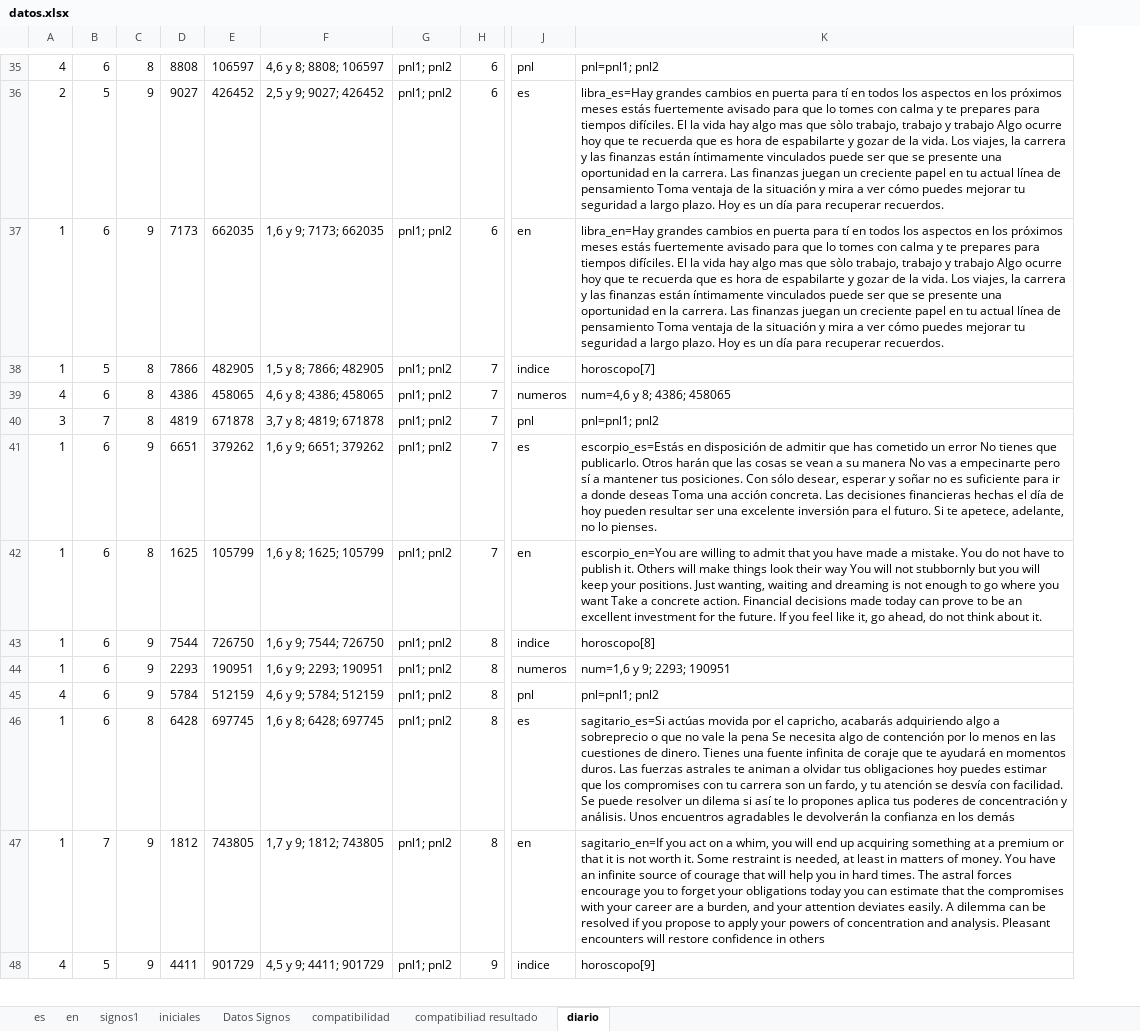
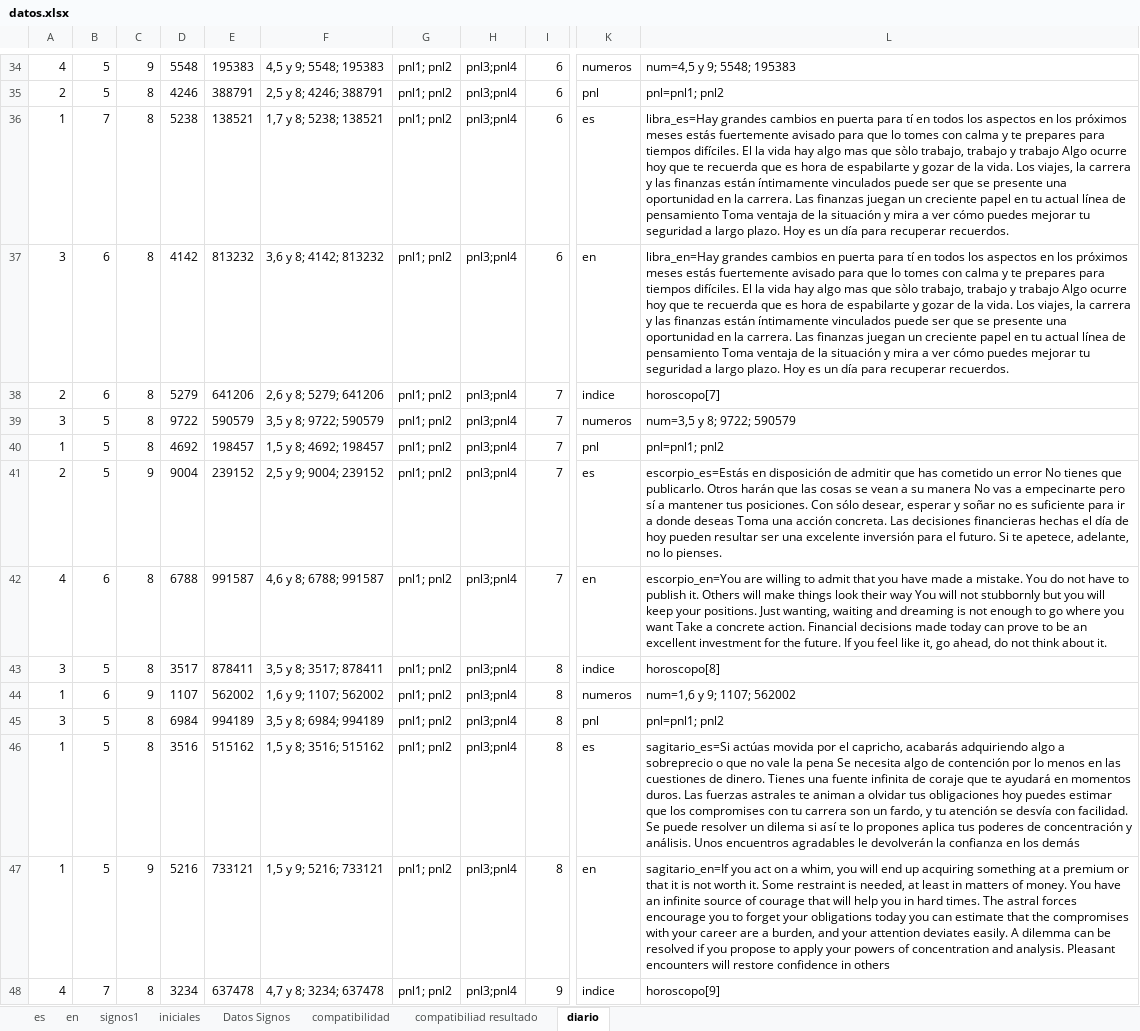
Before and after one commit to itanortega/prototipo2, an Excel workbook: documentos/datos.xlsx, sheet diario, drawn as a sheet; only a part is shown, gaps mark what is left out; values as stored, in another font and other column widths than the file's, no borders; removed rows and columns are numbered as before the commit, all else as after; rows hold the shown columns only; the diff covers the shown part only; the diff names each change by its address in the sheet, - before the commit and + after, or states it on an @@ line.

```diff
--- a/documentos/datos.xlsx (sheet diario)
+++ b/documentos/datos.xlsx (sheet diario)
-column D, rows 35-48: 8808 | 9027 | 7173 | 7866 | 4386 | 4819 | 6651 | 1625 | 7544 | 2293 | 5784 | 6428 | 1812 | 4411
-column E, rows 35-48: 106597 | 426452 | 662035 | 482905 | 458065 | 671878 | 379262 | 105799 | 726750 | 190951 | 512159 | 697745 | 743805 | 901729
-column F, rows 35-48: 4,6 y 8; 8808; 106597 | 2,5 y 9; 9027; 426452 | 1,6 y 9; 7173; 662035 | 1,5 y 8; 7866; 482905 | 4,6 y 8; 4386; 458065 | 3,7 y 8; 4819; 671878 | 1,6 y 9; 6651; 379262 | 1,6 y 8; 1625; 105799 | 1,6 y 9; 7544; 726750 | 1,6 y 9; 2293; 190951 | 4,6 y 9; 5784; 512159 | 1,6 y 8; 6428; 697745 | 1,7 y 9; 1812; 743805 | 4,5 y 9; 4411; 901729
+column D, rows 34-36: 5548 | 4246 | 5238; rows 38-48: 5279 | 9722 | 4692 | 9004 | 6788 | 3517 | 1107 | 6984 | 3516 | 5216 | 3234
+column E, rows 34-36: 195383 | 388791 | 138521; rows 38-48: 641206 | 590579 | 198457 | 239152 | 991587 | 878411 | 562002 | 994189 | 515162 | 733121 | 637478
+column F, rows 34-36: 4,5 y 9; 5548; 195383 | 2,5 y 8; 4246; 388791 | 1,7 y 8; 5238; 138521; rows 38-48: 2,6 y 8; 5279; 641206 | 3,5 y 8; 9722; 590579 | 1,5 y 8; 4692; 198457 | 2,5 y 9; 9004; 239152 | 4,6 y 8; 6788; 991587 | 3,5 y 8; 3517; 878411 | 1,6 y 9; 1107; 562002 | 3,5 y 8; 6984; 994189 | 1,5 y 8; 3516; 515162 | 1,5 y 9; 5216; 733121 | 4,7 y 8; 3234; 637478
+column H, rows 34-36: all pnl3;pnl4; rows 38-48: all pnl3;pnl4
-B34: 6
+B34: 5
-C34: 8
+C34: 9
-K34: pnl
+K34: numeros
-L34: pnl=pnl1; pnl2
+L34: num=4,5 y 9; 5548; 195383
-C35:C36: 9
+C35:C36: 8
-K35: es
+K35: pnl
-L35: libra_es=Hay grandes cambios en puerta para tí en todos los aspectos en los próximos meses estás fuertemente avisado para que lo tomes con calma y te prepares para tiempos difíciles. El la vida hay algo mas que sòlo trabajo, trabajo y trabajo Algo ocurre hoy que te recuerda que es hora de espabilarte y gozar de la vida. Los viajes, la carrera y las finanzas están íntimamente vinculados puede ser que se presente una oportunidad en la carrera. Las finanzas juegan un creciente papel en tu actual línea de pensamiento Toma ventaja de la situación y mira a ver cómo puedes mejorar tu seguridad a largo plazo. Hoy es un día para recuperar recuerdos.
+L35: pnl=pnl1; pnl2
-B36: 6
+B36: 7
-K36: en
+K36: es
-L36: libra_en=Hay grandes cambios…
+L36: libra_es=Hay grandes cambios…
+row 37: 3 | 6 | 8 | 4142 | 813232 | 3,6 y 8; 4142; 813232 | pnl1; pnl2 | pnl3;pnl4 | 6 | en | libra_en=Hay grandes cambios en puerta para tí en todos los aspectos en los próximos meses estás fuertemente avisado para que lo tomes con calma y te prepares para tiempos difíciles. El la vida hay algo mas que sòlo trabajo, trabajo y trabajo Algo ocurre hoy que te recuerda que es hora de espabilarte y gozar de la vida. Los viajes, la carrera y las finanzas están íntimamente vinculados puede ser que se presente una oportunidad en la carrera. Las finanzas juegan un creciente papel en tu actual línea de pensamiento Toma ventaja de la situación y mira a ver cómo puedes mejorar tu seguridad a largo plazo. Hoy es un día para recuperar recuerdos.
-A38: 1
+A38: 2
-B38: 5
+B38: 6
-A39: 4
+A39: 3
-B39: 6
+B39: 5
-L39: num=4,6 y 8; 4386; 458065
+L39: num=3,5 y 8; 9722; 590579
-A40: 3
+A40: 1
-B40: 7
+B40: 5
-A41: 1
+A41: 2
-B41: 6
+B41: 5
-A42: 1
+A42: 4
-A43: 1
+A43: 3
-B43: 6
+B43: 5
-C43: 9
+C43: 8
-L44: num=1,6 y 9; 2293; 190951
+L44: num=1,6 y 9; 1107; 562002
-A45: 4
+A45: 3
-B45:B46: 6
+B45:B46: 5
-C45: 9
+C45: 8
-B47: 7
+B47: 5
-B48: 5
+B48: 7
-C48: 9
+C48: 8
```
Also changed, not shown: 3 added rows, 4 removed rows and 87 edited cells elsewhere in this sheet, sheet signos1, formulas that keep their value, 9 other files.
